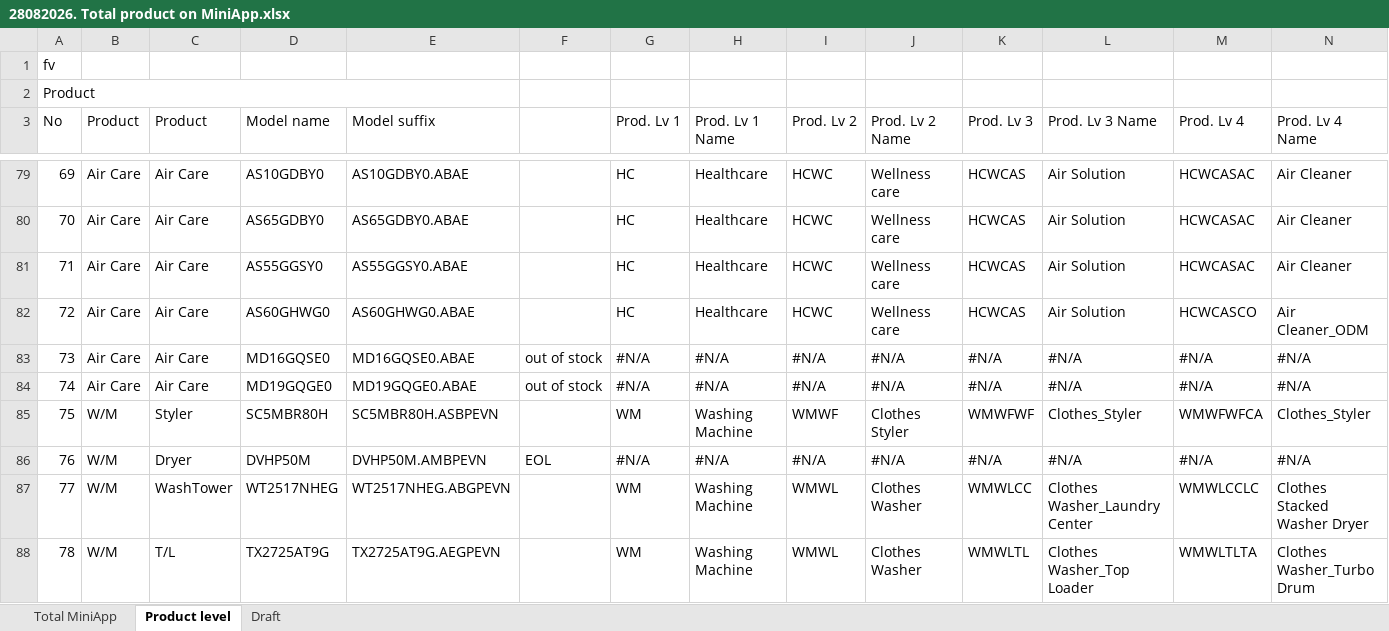
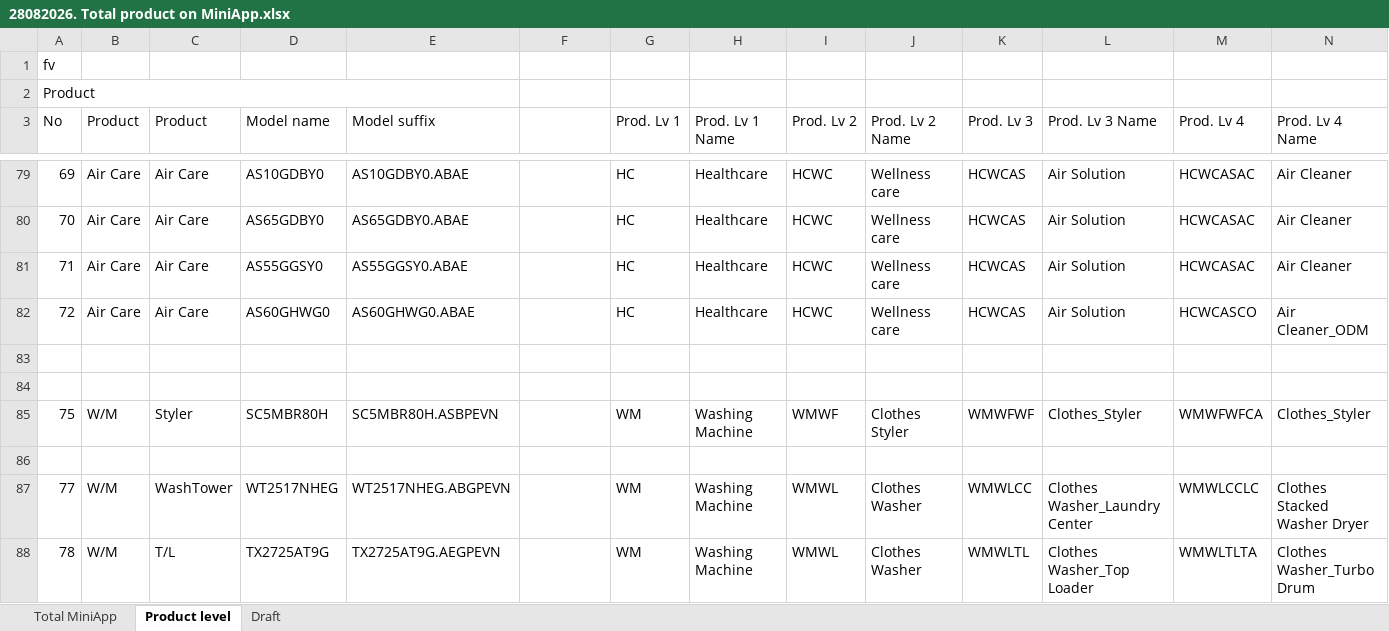
Before and after one commit to tlam2975/LGS-Landing-Page, an Excel workbook: 28082026. Total product on MiniApp.xlsx, sheet Product level, drawn as a sheet; only a part is shown, gaps mark what is left out; values as stored, in another font and other column widths than the file's, no cell formats; charts and pictures not drawn; the diff names each change by its address in the sheet, - before the commit and + after, or states it on an @@ line.

```diff
--- a/28082026. Total product on MiniApp.xlsx (sheet Product level)
+++ b/28082026. Total product on MiniApp.xlsx (sheet Product level)
-row 83: 73 | Air Care | Air Care | MD16GQSE0 | MD16GQSE0.ABAE | out of stock | #N/A | #N/A | #N/A | #N/A | #N/A | #N/A | #N/A | #N/A
+row 83: (empty)
-row 84: 74 | Air Care | Air Care | MD19GQGE0 | MD19GQGE0.ABAE | out of stock | #N/A | #N/A | #N/A | #N/A | #N/A | #N/A | #N/A | #N/A
+row 84: (empty)
-row 86: 76 | W/M | Dryer | DVHP50M | DVHP50M.AMBPEVN | EOL | #N/A | #N/A | #N/A | #N/A | #N/A | #N/A | #N/A | #N/A
+row 86: (empty)
```
Also changed, not shown: sheet Total MiniApp, cell formats, 7 other files.
